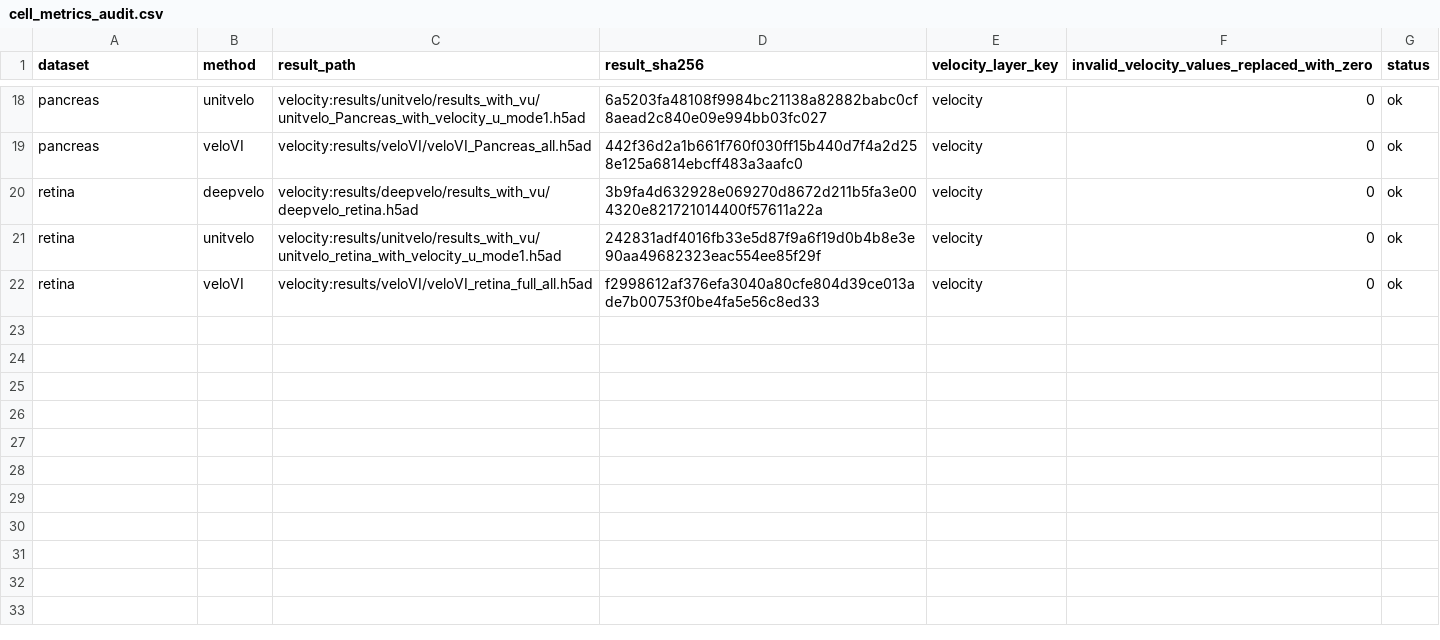
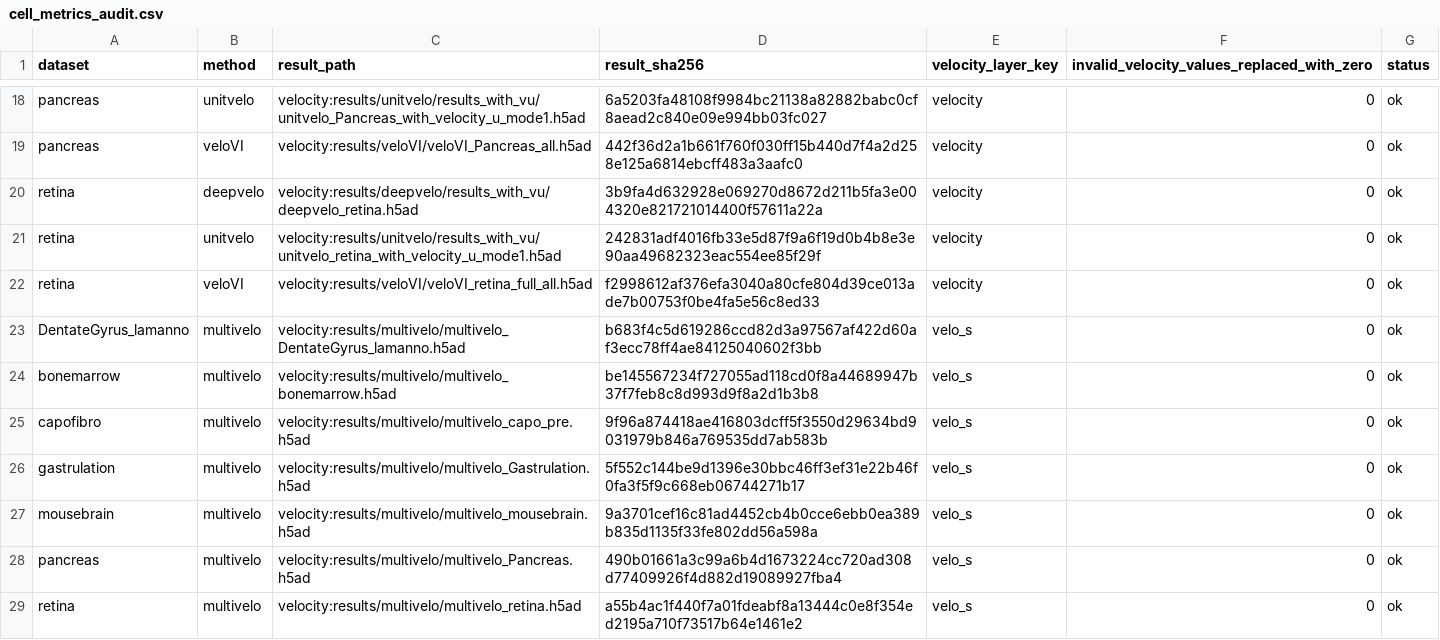
Before and after one commit to Tomorin259/benchmark_repository, a CSV file: evaluation/cell/gene_matched/results/cell_metrics_audit.csv, drawn as a sheet; only a part is shown, gaps mark what is left out; the diff names each change by its address in the sheet, - before the commit and + after, or states it on an @@ line.

```diff
--- a/evaluation/cell/gene_matched/results/cell_metrics_audit.csv
+++ b/evaluation/cell/gene_matched/results/cell_metrics_audit.csv
+row 23: DentateGyrus_lamanno | multivelo | velocity:results/multivelo/multivelo_DentateGyrus_lamanno.h5ad | b683f4c5d619286ccd82d3a97567af422d60af3ecc78ff4ae84125040602f3bb | velo_s | 0 | ok
+row 24: bonemarrow | multivelo | velocity:results/multivelo/multivelo_bonemarrow.h5ad | be145567234f727055ad118cd0f8a44689947b37f7feb8c8d993d9f8a2d1b3b8 | velo_s | 0 | ok
+row 25: capofibro | multivelo | velocity:results/multivelo/multivelo_capo_pre.h5ad | 9f96a874418ae416803dcff5f3550d29634bd9031979b846a769535dd7ab583b | velo_s | 0 | ok
+row 26: gastrulation | multivelo | velocity:results/multivelo/multivelo_Gastrulation.h5ad | 5f552c144be9d1396e30bbc46ff3ef31e22b46f0fa3f5f9c668eb06744271b17 | velo_s | 0 | ok
+row 27: mousebrain | multivelo | velocity:results/multivelo/multivelo_mousebrain.h5ad | 9a3701cef16c81ad4452cb4b0cce6ebb0ea389b835d1135f33fe802dd56a598a | velo_s | 0 | ok
+row 28: pancreas | multivelo | velocity:results/multivelo/multivelo_Pancreas.h5ad | 490b01661a3c99a6b4d1673224cc720ad308d77409926f4d882d19089927fba4 | velo_s | 0 | ok
+row 29: retina | multivelo | velocity:results/multivelo/multivelo_retina.h5ad | a55b4ac1f440f7a01fdeabf8a13444c0e8f354ed2195a710f73517b64e1461e2 | velo_s | 0 | ok
```
Also changed, not shown: evaluation/cell/gene_matched/inputs.tsv, evaluation/cell/gene_matched/results/cell_metrics.csv, 32 other files.
